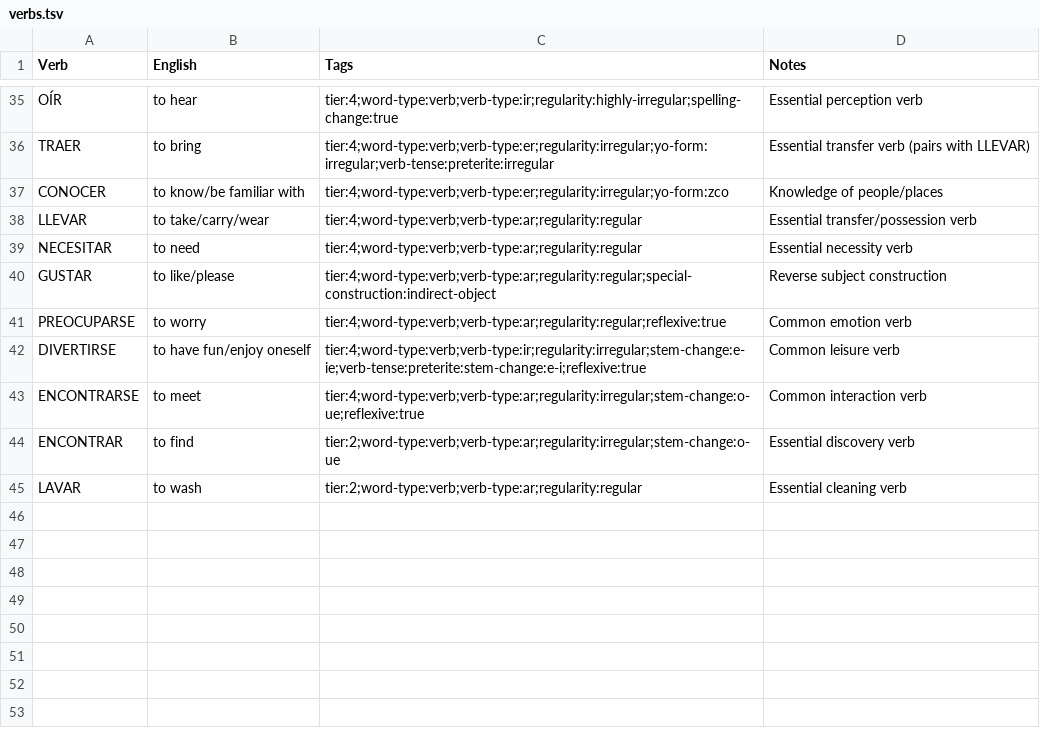
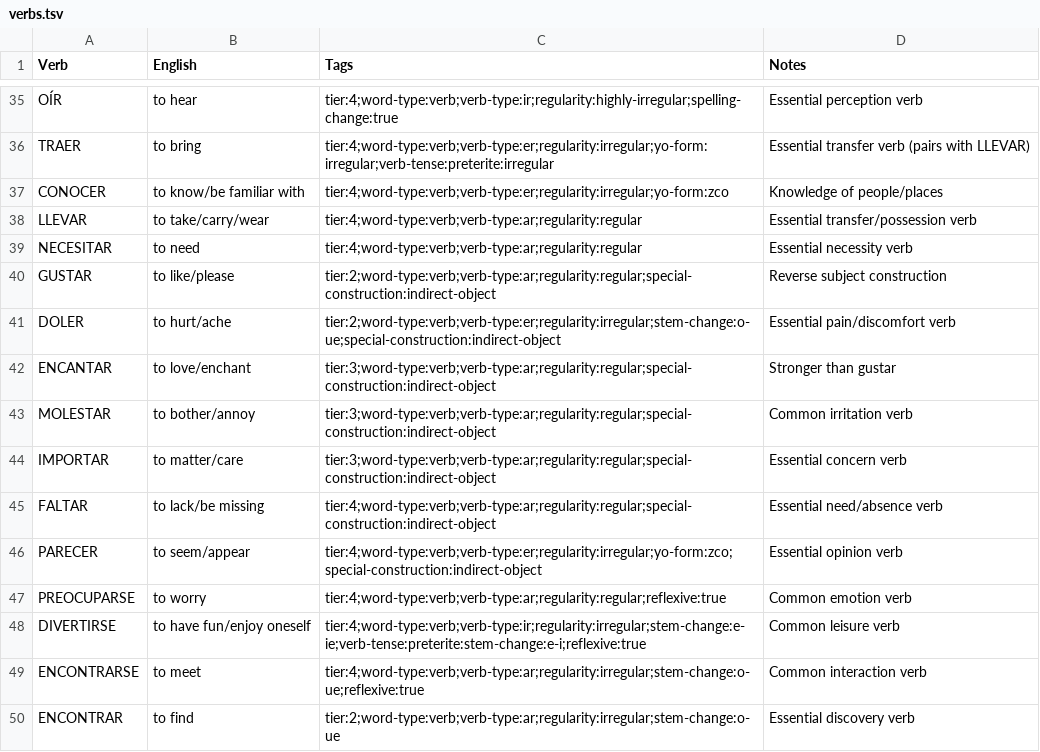
Before and after one commit to jeffwright13/drillmaster, a TSV file: data/verbs.tsv, drawn as a sheet; only a part is shown, gaps mark what is left out; the shorter side is filled out with more unchanged rows.

Commit message:
feat: Complete backwards verbs system and card generation
Major Features:
- Add 6 essential backwards verbs (DOLER, ENCANTAR, MOLESTAR, IMPORTAR, FALTAR, PARECER)
- Move GUSTAR from tier 4 to tier 2 for better pedagogical progression
- Implement subject randomization for natural English sentences
- Add separate TSV exports for each card type (4 files)
- Add conjugation table exports (text and HTML formats)
- Complete corpus data for all 50 verbs across 4 tiers

Card Types:
- Cloze cards with verb info headers
- ES→EN translation with clean fronts and context on back
- EN→ES translation with randomized subjects
- Conjugation practice cards (skip backwards verbs)

System Improvements:
- Fix initialization timing for verb list filtering
- Remove redundant Copy TSV button
- Load conjugations globally for better performance
- Robust error handling and user feedback

Result: 2,700+ cards generated cleanly with zero errors

```diff
--- a/data/verbs.tsv
+++ b/data/verbs.tsv
@@ -39,3 +39,9 @@ LLEVAR	to take/carry/wear	tier:4;word-type:verb;verb-type:ar;regularity:regular
 NECESITAR	to need	tier:4;word-type:verb;verb-type:ar;regularity:regular	Essential necessity verb
-GUSTAR	to like/please	tier:4;word-type:verb;verb-type:ar;regularity:regular;special-construction:indirect-object	Reverse subject construction
+GUSTAR	to like/please	tier:2;word-type:verb;verb-type:ar;regularity:regular;special-construction:indirect-object	Reverse subject construction
+DOLER	to hurt/ache	tier:2;word-type:verb;verb-type:er;regularity:irregular;stem-change:o-ue;special-construction:indirect-object	Essential pain/discomfort verb
+ENCANTAR	to love/enchant	tier:3;word-type:verb;verb-type:ar;regularity:regular;special-construction:indirect-object	Stronger than gustar
+MOLESTAR	to bother/annoy	tier:3;word-type:verb;verb-type:ar;regularity:regular;special-construction:indirect-object	Common irritation verb
+IMPORTAR	to matter/care	tier:3;word-type:verb;verb-type:ar;regularity:regular;special-construction:indirect-object	Essential concern verb
+FALTAR	to lack/be missing	tier:4;word-type:verb;verb-type:ar;regularity:regular;special-construction:indirect-object	Essential need/absence verb
+PARECER	to seem/appear	tier:4;word-type:verb;verb-type:er;regularity:irregular;yo-form:zco;special-construction:indirect-object	Essential opinion verb
 PREOCUPARSE	to worry	tier:4;word-type:verb;verb-type:ar;regularity:regular;reflexive:true	Common emotion verb
```
Also changed, not shown: 23 other files.
